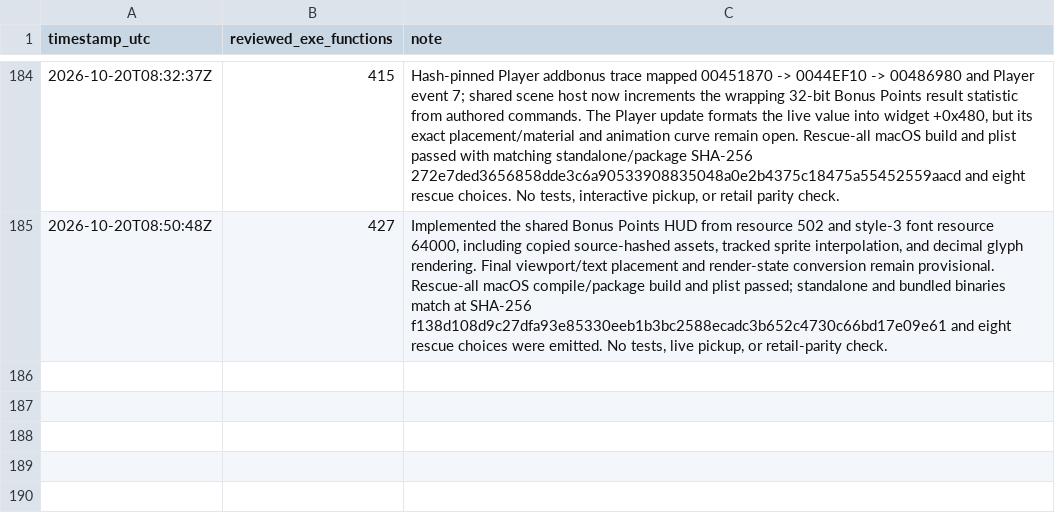
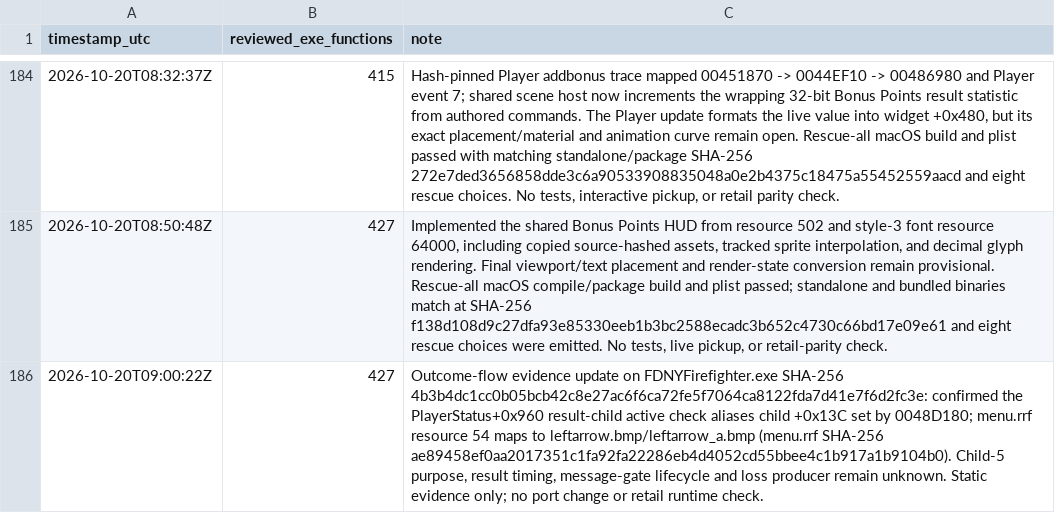
Before and after one commit to JacobPilawa/fdny-maps, a CSV file: decomp_revised/tracker/progress_history.csv, drawn as a sheet; only a part is shown, gaps mark what is left out.

Commit message:
Checkpoint outcome traces and rescue systems

```diff
--- a/decomp_revised/tracker/progress_history.csv
+++ b/decomp_revised/tracker/progress_history.csv
@@ -185 +185,2 @@ timestamp_utc,reviewed_exe_functions,note
 2026-10-20T08:50:48Z,427,"Implemented the shared Bonus Points HUD from resource 502 and style-3 font resource 64000, including copied source-hashed assets, tracked sprite interpolation, and decimal glyph rendering. Final viewport/text placement and render-state conversion remain provisional. Rescue-all macOS compile/package build and plist passed; standalone and bundled binaries match at SHA-256 f138d108d9c27dfa93e85330eeb1b3bc2588ecadc3b652c4730c66bd17e09e61 and eight rescue choices were emitted. No tests, live pickup, or retail-parity check."
+2026-10-20T09:00:22Z,427,"Outcome-flow evidence update on FDNYFirefighter.exe SHA-256 4b3b4dc1cc0b05bcb42c8e27ac6f6ca72fe5f7064ca8122fda7d41e7f6d2fc3e: confirmed the PlayerStatus+0x960 result-child active check aliases child +0x13C set by 0048D180; menu.rrf resource 54 maps to leftarrow.bmp/leftarrow_a.bmp (menu.rrf SHA-256 ae89458ef0aa2017351c1fa92fa22286eb4d4052cd55bbee4c1b917a1b9104b0). Child-5 purpose, result timing, message-gate lifecycle and loss producer remain unknown. Static evidence only; no port change or retail runtime check."
```
Also changed, not shown: decomp_revised/tracker/function_reviews.csv, 3 other files.
